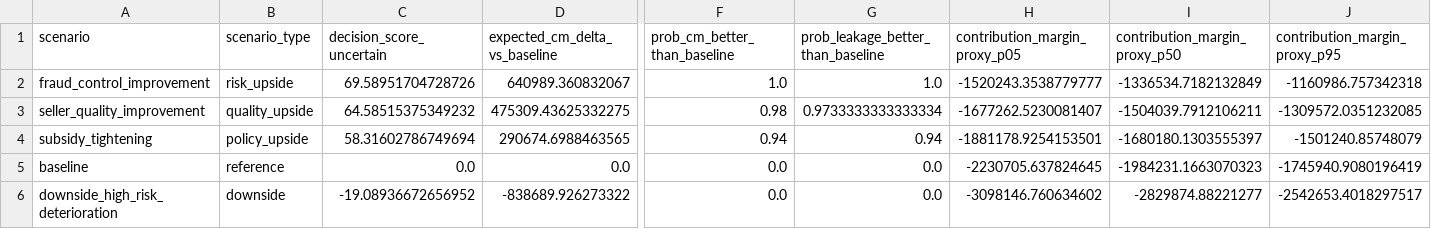
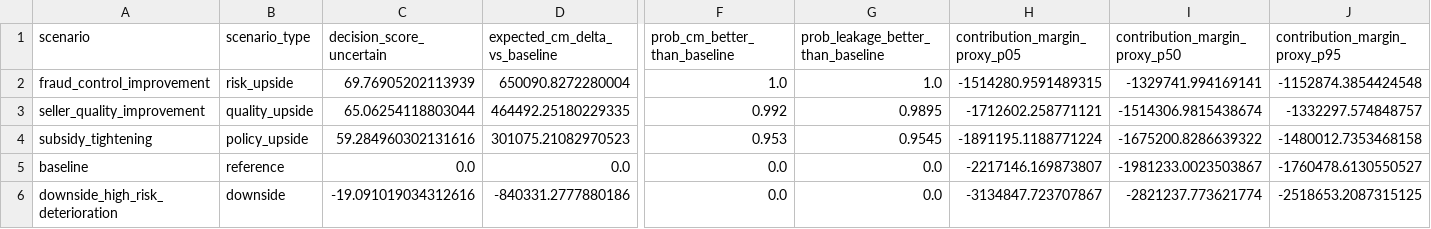
Before and after one commit to mfidalgomartins/marketplace-profitability-risk-command-center, a CSV file: data/processed/scenario_monte_carlo_decision.csv, drawn as a sheet; only a part is shown, gaps mark what is left out; the diff names each change by its address in the sheet, - before the commit and + after, or states it on an @@ line.

```diff
--- a/data/processed/scenario_monte_carlo_decision.csv
+++ b/data/processed/scenario_monte_carlo_decision.csv
-C2 (decision_score_uncertain): 69.58951704728726
+C2 (decision_score_uncertain): 69.76905202113939
-D2 (expected_cm_delta_vs_baseline): 640989.360832067
+D2 (expected_cm_delta_vs_baseline): 650090.8272280004
-H2 (contribution_margin_proxy_p05): -1520243.3538779777
+H2 (contribution_margin_proxy_p05): -1514280.9591489315
-I2 (contribution_margin_proxy_p50): -1336534.7182132849
+I2 (contribution_margin_proxy_p50): -1329741.994169141
-J2 (contribution_margin_proxy_p95): -1160986.757342318
+J2 (contribution_margin_proxy_p95): -1152874.3854424548
-C3 (decision_score_uncertain): 64.58515375349232
+C3 (decision_score_uncertain): 65.06254118803044
-D3 (expected_cm_delta_vs_baseline): 475309.43625332275
+D3 (expected_cm_delta_vs_baseline): 464492.25180229335
-F3 (prob_cm_better_than_baseline): 0.98
+F3 (prob_cm_better_than_baseline): 0.992
-G3: 0.9733333333333334
+G3: 0.9895
-H3 (contribution_margin_proxy_p05): -1677262.5230081407
+H3 (contribution_margin_proxy_p05): -1712602.258771121
-I3 (contribution_margin_proxy_p50): -1504039.7912106211
+I3 (contribution_margin_proxy_p50): -1514306.9815438674
-J3 (contribution_margin_proxy_p95): -1309572.0351232085
+J3 (contribution_margin_proxy_p95): -1332297.574848757
-C4 (decision_score_uncertain): 58.31602786749694
+C4 (decision_score_uncertain): 59.284960302131616
-D4 (expected_cm_delta_vs_baseline): 290674.6988463565
+D4 (expected_cm_delta_vs_baseline): 301075.21082970523
-F4 (prob_cm_better_than_baseline): 0.94
+F4 (prob_cm_better_than_baseline): 0.953
-G4: 0.94
+G4: 0.9545
-H4 (contribution_margin_proxy_p05): -1881178.9254153501
+H4 (contribution_margin_proxy_p05): -1891195.1188771224
-I4 (contribution_margin_proxy_p50): -1680180.1303555397
+I4 (contribution_margin_proxy_p50): -1675200.8286639322
-J4 (contribution_margin_proxy_p95): -1501240.85748079
+J4 (contribution_margin_proxy_p95): -1480012.7353468158
-H5 (contribution_margin_proxy_p05): -2230705.637824645
+H5 (contribution_margin_proxy_p05): -2217146.169873807
-I5 (contribution_margin_proxy_p50): -1984231.1663070323
+I5 (contribution_margin_proxy_p50): -1981233.0023503867
-J5 (contribution_margin_proxy_p95): -1745940.9080196419
+J5 (contribution_margin_proxy_p95): -1760478.6130550527
-C6 (decision_score_uncertain): -19.08936672656952
+C6 (decision_score_uncertain): -19.091019034312616
-D6 (expected_cm_delta_vs_baseline): -838689.926273322
+D6 (expected_cm_delta_vs_baseline): -840331.2777880186
-H6 (contribution_margin_proxy_p05): -3098146.760634602
+H6 (contribution_margin_proxy_p05): -3134847.723707867
-I6 (contribution_margin_proxy_p50): -2829874.88221277
+I6 (contribution_margin_proxy_p50): -2821237.773621774
-J6 (contribution_margin_proxy_p95): -2542653.4018297517
+J6 (contribution_margin_proxy_p95): -2518653.2087315125
```
Also changed, not shown: data/processed/scenario_monte_carlo_summary.csv, 17 other files.
